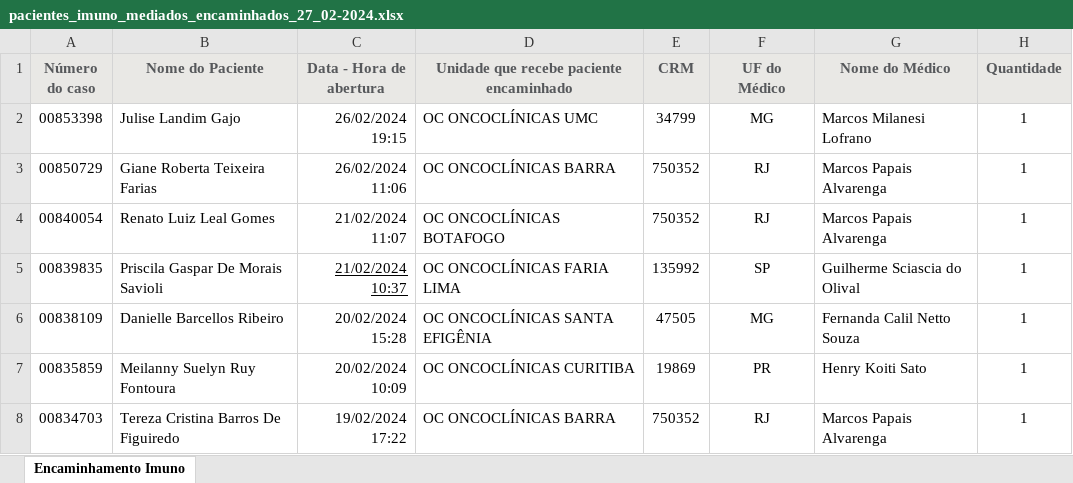
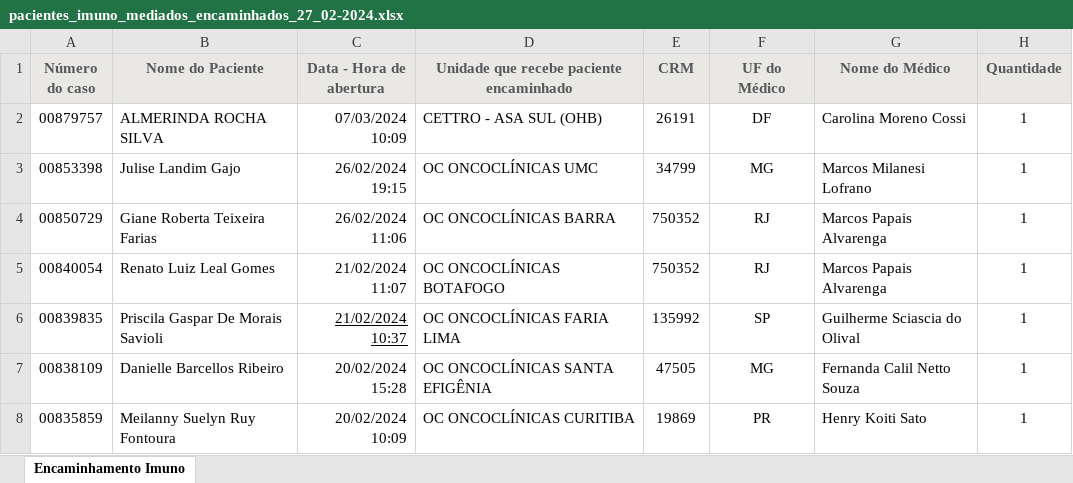
Before and after one commit to marcoskeller/area_logada, an Excel workbook: pacientes_imuno_mediados_encaminhados_27_02-2024.xlsx, sheet Encaminhamento Imuno, drawn as a sheet; only a part is shown; the shorter side is filled out with more unchanged rows; values as stored, in another font and other column widths than the file's, no borders; the diff names each change by its address in the sheet, - before the commit and + after, or states it on an @@ line.

Commit message:
Atualizacao da Base de Dados dos Pacientes Encaminhados

```diff
--- a/pacientes_imuno_mediados_encaminhados_27_02-2024.xlsx (sheet Encaminhamento Imuno)
+++ b/pacientes_imuno_mediados_encaminhados_27_02-2024.xlsx (sheet Encaminhamento Imuno)
+row 2: 00879757 | ALMERINDA ROCHA SILVA | 07/03/2024 10:09 | CETTRO - ASA SUL (OHB) | 26191 | DF | Carolina Moreno Cossi | 1
```
